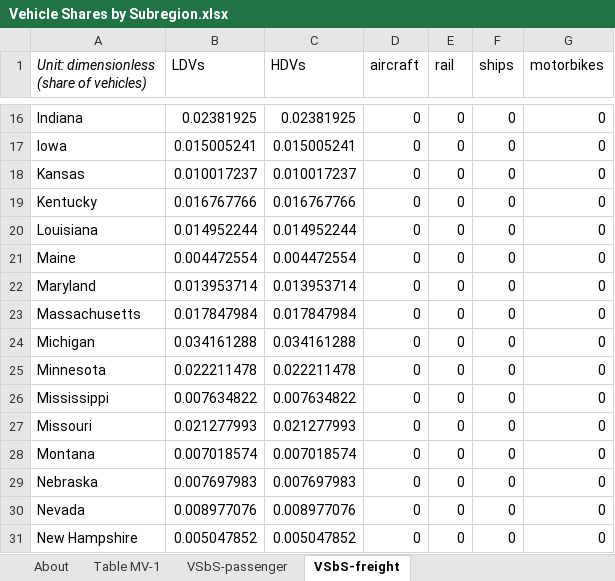
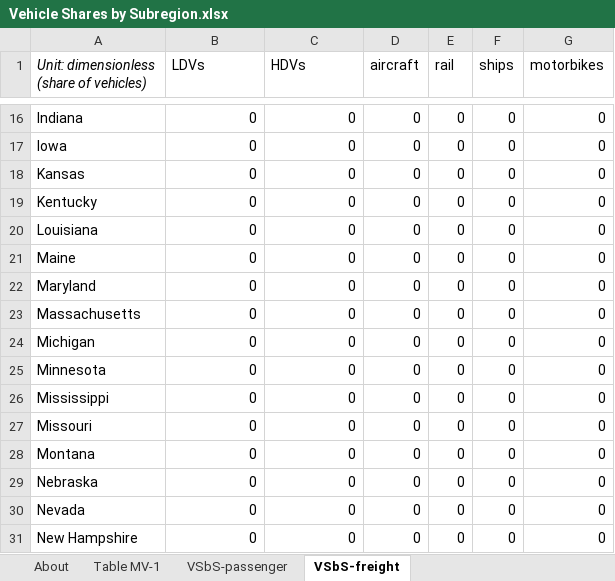
Before and after one commit to EnergyInnovation/eps-maine, an Excel workbook: InputData/trans/VSbS/Vehicle Shares by Subregion.xlsx, sheet VSbS-freight, drawn as a sheet; only a part is shown, gaps mark what is left out; values as stored, in another font and other column widths than the file's, no borders; the diff covers the shown part only; the diff names each change by its address in the sheet, - before the commit and + after, or states it on an @@ line.

```diff
--- a/InputData/trans/VSbS/Vehicle Shares by Subregion.xlsx (sheet VSbS-freight)
+++ b/InputData/trans/VSbS/Vehicle Shares by Subregion.xlsx (sheet VSbS-freight)
-B16 (LDVs): 0.02381925
+B16 (LDVs): 0
-C16 (HDVs): 0.02381925
+C16 (HDVs): 0
-B17 (LDVs): 0.015005241
+B17 (LDVs): 0
-C17 (HDVs): 0.015005241
+C17 (HDVs): 0
-B18 (LDVs): 0.010017237
+B18 (LDVs): 0
-C18 (HDVs): 0.010017237
+C18 (HDVs): 0
-B19 (LDVs): 0.016767766
+B19 (LDVs): 0
-C19 (HDVs): 0.016767766
+C19 (HDVs): 0
-B20 (LDVs): 0.014952244
+B20 (LDVs): 0
-C20 (HDVs): 0.014952244
+C20 (HDVs): 0
-B21 (LDVs): 0.004472554
+B21 (LDVs): 0
-C21 (HDVs): 0.004472554
+C21 (HDVs): 0
-B22 (LDVs): 0.013953714
+B22 (LDVs): 0
-C22 (HDVs): 0.013953714
+C22 (HDVs): 0
-B23 (LDVs): 0.017847984
+B23 (LDVs): 0
-C23 (HDVs): 0.017847984
+C23 (HDVs): 0
-B24 (LDVs): 0.034161288
+B24 (LDVs): 0
-C24 (HDVs): 0.034161288
+C24 (HDVs): 0
-B25 (LDVs): 0.022211478
+B25 (LDVs): 0
-C25 (HDVs): 0.022211478
+C25 (HDVs): 0
-B26 (LDVs): 0.007634822
+B26 (LDVs): 0
-C26 (HDVs): 0.007634822
+C26 (HDVs): 0
-B27 (LDVs): 0.021277993
+B27 (LDVs): 0
-C27 (HDVs): 0.021277993
+C27 (HDVs): 0
-B28 (LDVs): 0.007018574
+B28 (LDVs): 0
-C28 (HDVs): 0.007018574
+C28 (HDVs): 0
-B29 (LDVs): 0.007697983
+B29 (LDVs): 0
-C29 (HDVs): 0.007697983
+C29 (HDVs): 0
-B30 (LDVs): 0.008977076
+B30 (LDVs): 0
-C30 (HDVs): 0.008977076
+C30 (HDVs): 0
-B31 (LDVs): 0.005047852
+B31 (LDVs): 0
-C31 (HDVs): 0.005047852
+C31 (HDVs): 0
```
Also changed, not shown: 74 edited cells elsewhere in this sheet, sheet VSbS-passenger, InputData/trans/BESP/BAU EV Subsidy Perc.xlsx, InputData/trans/BPHEVSP/BAU PHEV Subsidy Perc.xlsx, 30 other files.
